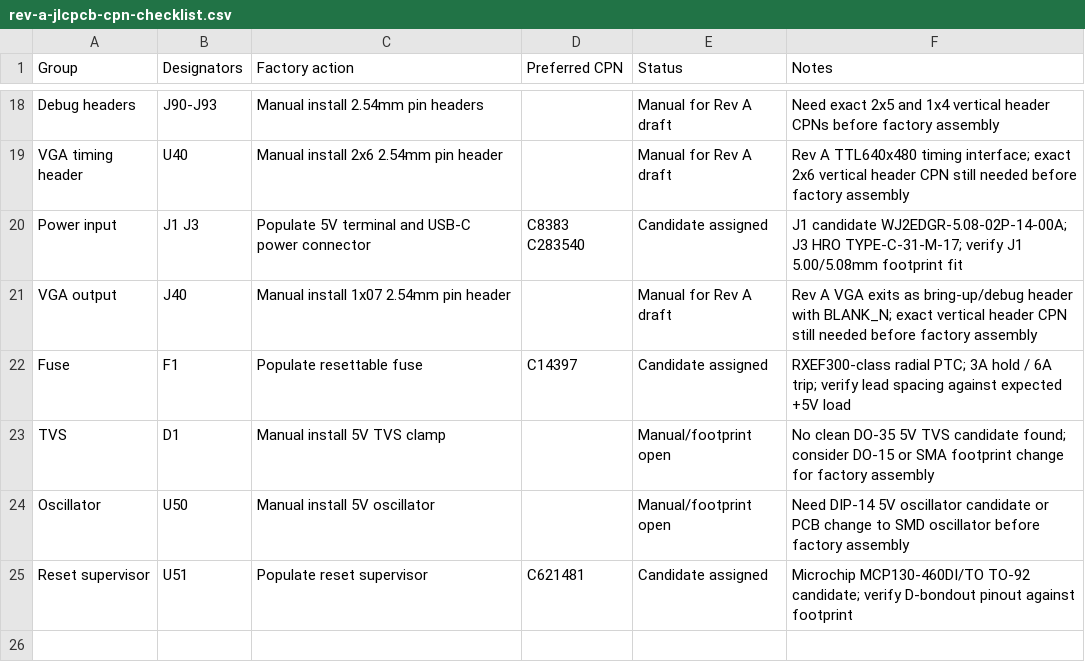
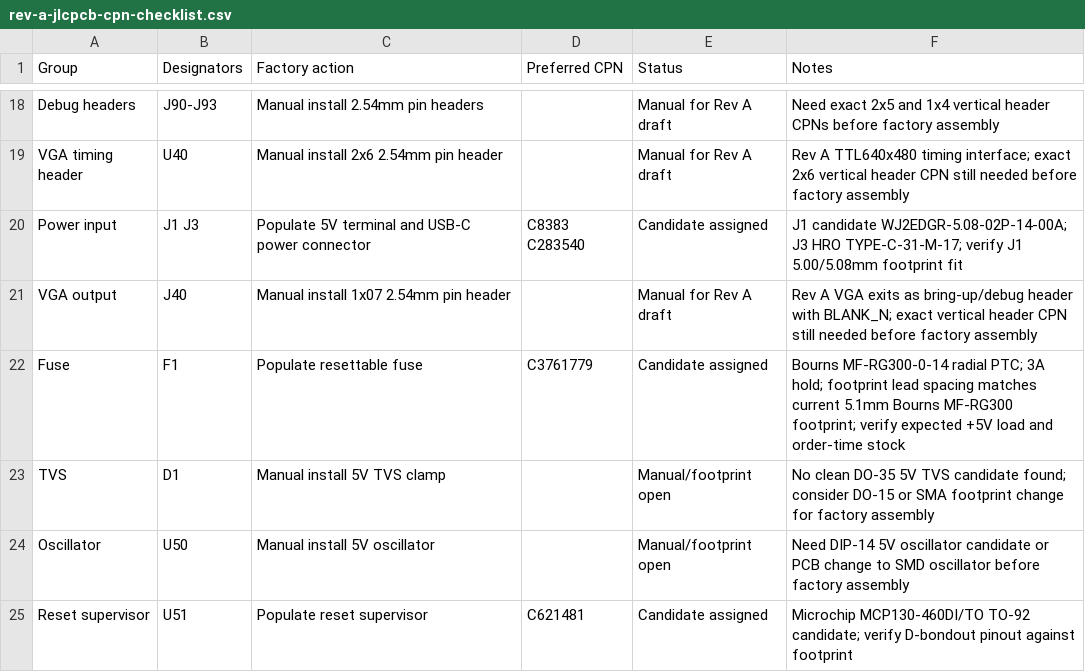
Before and after one commit to ddanila/8080-cosim, a CSV file: spinoffs/minimal-vga/kicad/rev-a-jlcpcb-cpn-checklist.csv, drawn as a sheet; only a part is shown, gaps mark what is left out.

```diff
--- a/spinoffs/minimal-vga/kicad/rev-a-jlcpcb-cpn-checklist.csv
+++ b/spinoffs/minimal-vga/kicad/rev-a-jlcpcb-cpn-checklist.csv
@@ -21,3 +21,3 @@ Power input,J1 J3,Populate 5V terminal and USB-C power connector,C8383 C283540,C
 VGA output,J40,Manual install 1x07 2.54mm pin header,,Manual for Rev A draft,Rev A VGA exits as bring-up/debug header with BLANK_N; exact vertical header CPN still needed before factory assembly
-Fuse,F1,Populate resettable fuse,C14397,Candidate assigned,RXEF300-class radial PTC; 3A hold / 6A trip; verify lead spacing against expected +5V load
+Fuse,F1,Populate resettable fuse,C3761779,Candidate assigned,Bourns MF-RG300-0-14 radial PTC; 3A hold; footprint lead spacing matches current 5.1mm Bourns MF-RG300 footprint; verify expected +5V load and order-time stock
 TVS,D1,Manual install 5V TVS clamp,,Manual/footprint open,No clean DO-35 5V TVS candidate found; consider DO-15 or SMA footprint change for factory assembly
```
Also changed, not shown: spinoffs/minimal-vga/kicad/rev-a.bom.csv, 7 other files.
